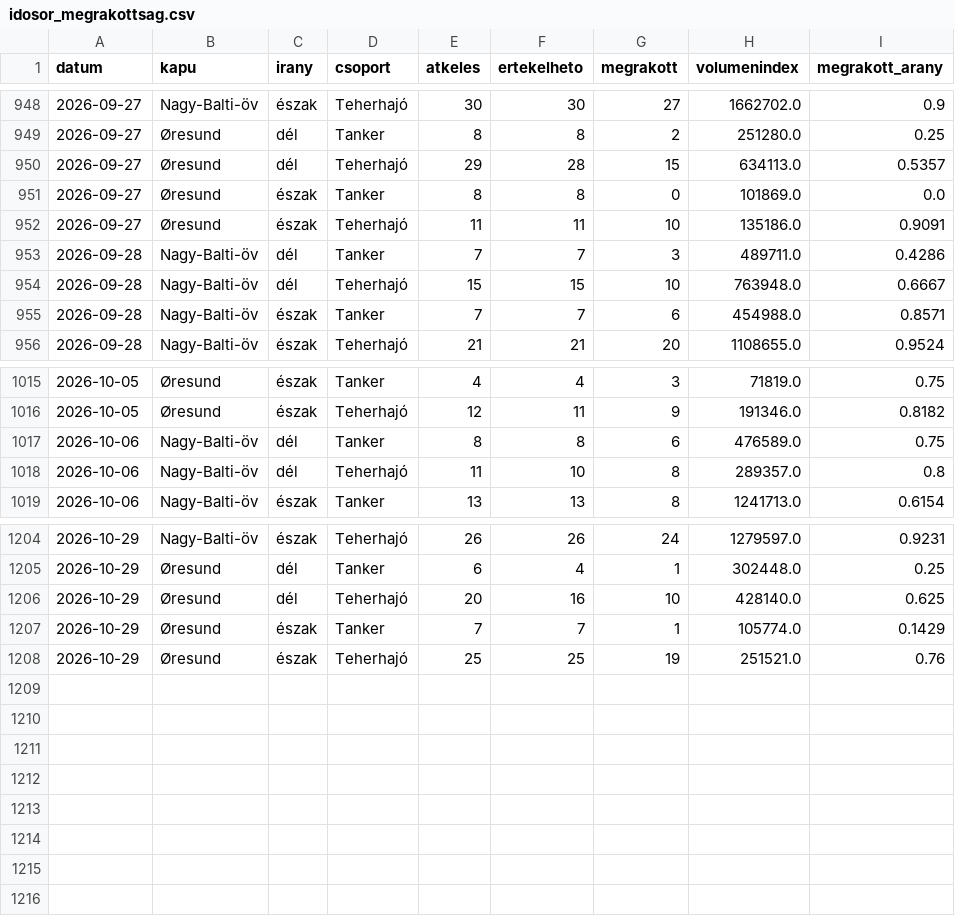
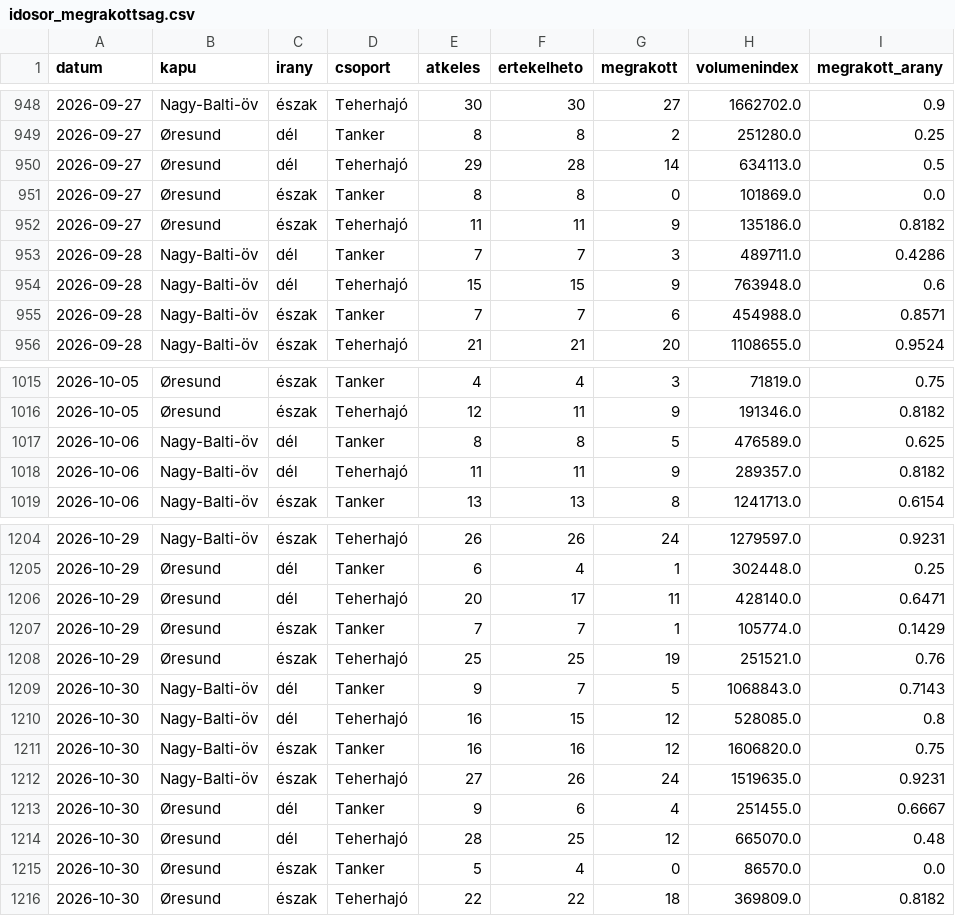
Before and after one commit to BallaAttila04/szakdolgozat, a CSV file: docs/adat/idosor_megrakottsag.csv, drawn as a sheet; only a part is shown, gaps mark what is left out; the diff covers the shown part only.

```diff
--- a/docs/adat/idosor_megrakottsag.csv
+++ b/docs/adat/idosor_megrakottsag.csv
@@ -949,7 +949,7 @@ datum,kapu,irany,csoport,atkeles,ertekelheto,megrakott,volumenindex,megrakott_ar
 2026-09-27,Øresund,dél,Tanker,8,8,2,251280.0,0.25
-2026-09-27,Øresund,dél,Teherhajó,29,28,15,634113.0,0.5357
+2026-09-27,Øresund,dél,Teherhajó,29,28,14,634113.0,0.5
 2026-09-27,Øresund,észak,Tanker,8,8,0,101869.0,0.0
-2026-09-27,Øresund,észak,Teherhajó,11,11,10,135186.0,0.9091
+2026-09-27,Øresund,észak,Teherhajó,11,11,9,135186.0,0.8182
 2026-09-28,Nagy-Balti-öv,dél,Tanker,7,7,3,489711.0,0.4286
-2026-09-28,Nagy-Balti-öv,dél,Teherhajó,15,15,10,763948.0,0.6667
+2026-09-28,Nagy-Balti-öv,dél,Teherhajó,15,15,9,763948.0,0.6
 2026-09-28,Nagy-Balti-öv,észak,Tanker,7,7,6,454988.0,0.8571
@@ -1016,4 +1016,4 @@ datum,kapu,irany,csoport,atkeles,ertekelheto,megrakott,volumenindex,megrakott_ar
 2026-10-05,Øresund,észak,Teherhajó,12,11,9,191346.0,0.8182
-2026-10-06,Nagy-Balti-öv,dél,Tanker,8,8,6,476589.0,0.75
-2026-10-06,Nagy-Balti-öv,dél,Teherhajó,11,10,8,289357.0,0.8
+2026-10-06,Nagy-Balti-öv,dél,Tanker,8,8,5,476589.0,0.625
+2026-10-06,Nagy-Balti-öv,dél,Teherhajó,11,11,9,289357.0,0.8182
 2026-10-06,Nagy-Balti-öv,észak,Tanker,13,13,8,1241713.0,0.6154
@@ -1205,4 +1205,12 @@ datum,kapu,irany,csoport,atkeles,ertekelheto,megrakott,volumenindex,megrakott_ar
 2026-10-29,Øresund,dél,Tanker,6,4,1,302448.0,0.25
-2026-10-29,Øresund,dél,Teherhajó,20,16,10,428140.0,0.625
+2026-10-29,Øresund,dél,Teherhajó,20,17,11,428140.0,0.6471
 2026-10-29,Øresund,észak,Tanker,7,7,1,105774.0,0.1429
 2026-10-29,Øresund,észak,Teherhajó,25,25,19,251521.0,0.76
+2026-10-30,Nagy-Balti-öv,dél,Tanker,9,7,5,1068843.0,0.7143
+2026-10-30,Nagy-Balti-öv,dél,Teherhajó,16,15,12,528085.0,0.8
+2026-10-30,Nagy-Balti-öv,észak,Tanker,16,16,12,1606820.0,0.75
+2026-10-30,Nagy-Balti-öv,észak,Teherhajó,27,26,24,1519635.0,0.9231
+2026-10-30,Øresund,dél,Tanker,9,6,4,251455.0,0.6667
+2026-10-30,Øresund,dél,Teherhajó,28,25,12,665070.0,0.48
+2026-10-30,Øresund,észak,Tanker,5,4,0,86570.0,0.0
+2026-10-30,Øresund,észak,Teherhajó,22,22,18,369809.0,0.8182
```
Also changed, not shown: 61 edited cells elsewhere in this file, docs/adat/idosor_forgalom.csv, docs/adat/jelzesek.csv, 13 other files.
